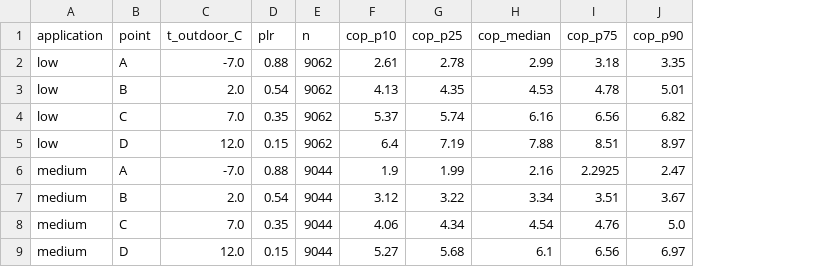
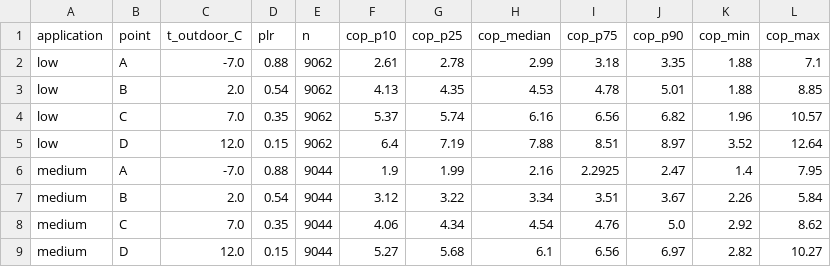
Before and after one commit to bet-lab/TMHP, a CSV file: validation/data/keymark_en14825_summary.csv, drawn as a sheet; the diff names each change by its address in the sheet, - before the commit and + after, or states it on an @@ line.

Commit message:
feat(validation): Keymark 공기→공기 선언값 추출 경로 추가
기존 추출기의 temperature 선택자({4,5,6,7})가 공기→공기 인증서를 전부
버리고 있었다. 공기→공기는 난방에 temperature 9, 냉방에 10을 쓰므로
keymark_en14825_declared.csv 18,106행에 Air/Air 행이 한 개도 없었다.

--family air-to-air 로 이를 읽는다. 산출은 별도 파일이며 두 계열을
섞지 않는다 — 다른 기기 계급이고 sink 경계조건이 다르며 모집단 크기가
두 자릿수 차이난다.

- 난방 A–D 는 공기→물과 같은 코드(008~015). 부분부하율은 외기온 bin
  규칙이 정하므로 sink 와 무관하게 동일하다.
- 냉방 A–D 는 032~039 (030=Pdesignc, 031=SEER). 저장소에서 한 번도
  읽은 적이 없던 선언값이다.
- 냉방 D점 EER 이 17.4 까지 올라가 기존 상한 15 를 그대로 쓰면 표본이
  잘리므로 계열별 타당성 창을 둔다.

결과: 19개 모델 × 2 duty = 38행, 제조사 3곳. 난방·냉방 모두 A→D
100 % 단조 상승 — 공기→물에서 확인한 롤오버 부재가 공기→공기에서도
성립한다.

공기→물 경로는 불변이다. 요약 CSV 의 n·분위수·단조 비율이 모두
동일하고, cop_min/cop_max 두 열만 추가됐다.

```diff
--- a/validation/data/keymark_en14825_summary.csv
+++ b/validation/data/keymark_en14825_summary.csv
+column K (cop_min), rows 2-9: 1.88 | 1.88 | 1.96 | 3.52 | 1.4 | 2.26 | 2.92 | 2.82
+column L (cop_max), rows 2-9: 7.1 | 8.85 | 10.57 | 12.64 | 7.95 | 5.84 | 8.62 | 10.27
```
Also changed, not shown: 3 other files.
